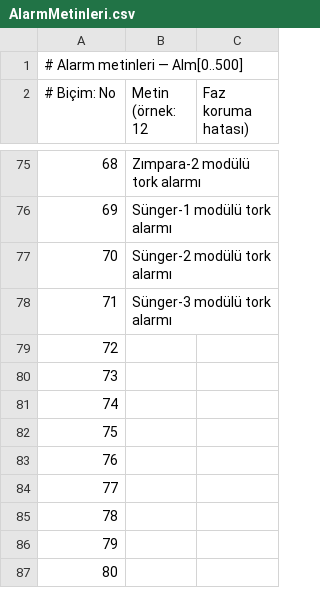
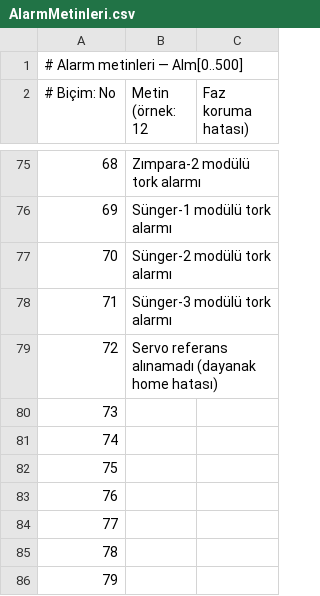
Before and after one commit to dataotomasyon43/IzostatikTabakKenarSilme, a CSV file: IzostatikTabakKenarSilme/AlarmMetinleri.csv, drawn as a sheet; only a part is shown, gaps mark what is left out; the shorter side is filled out with more unchanged rows.

Commit message:
alarm

```diff
--- a/IzostatikTabakKenarSilme/AlarmMetinleri.csv
+++ b/IzostatikTabakKenarSilme/AlarmMetinleri.csv
@@ -78,3 +78,3 @@
 71;Sünger-3 modülü tork alarmı
-72;
+72;Servo referans alınamadı (dayanak home hatası)
 73;
```
